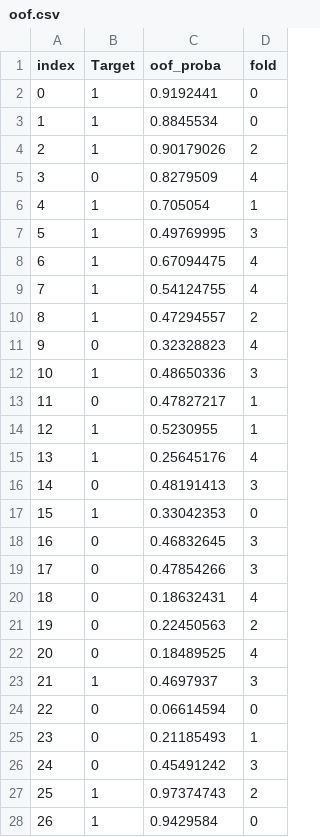
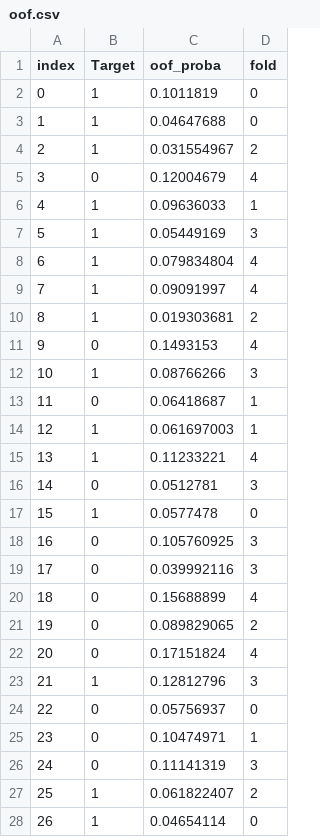
Before and after one commit to mgr16/POSAS, a CSV file: reports/oof.csv, drawn as a sheet; only a part is shown; the diff covers the shown part only.

```diff
--- a/reports/oof.csv
+++ b/reports/oof.csv
@@ -1,28 +1,28 @@
 index,Target,oof_proba,fold
-0,1,0.9192441,0
-1,1,0.8845534,0
-2,1,0.90179026,2
-3,0,0.8279509,4
-4,1,0.705054,1
-5,1,0.49769995,3
-6,1,0.67094475,4
-7,1,0.54124755,4
-8,1,0.47294557,2
-9,0,0.32328823,4
-10,1,0.48650336,3
-11,0,0.47827217,1
-12,1,0.5230955,1
-13,1,0.25645176,4
-14,0,0.48191413,3
-15,1,0.33042353,0
-16,0,0.46832645,3
-17,0,0.47854266,3
-18,0,0.18632431,4
-19,0,0.22450563,2
-20,0,0.18489525,4
-21,1,0.4697937,3
-22,0,0.06614594,0
-23,0,0.21185493,1
-24,0,0.45491242,3
-25,1,0.97374743,2
-26,1,0.9429584,0
+0,1,0.1011819,0
+1,1,0.04647688,0
+2,1,0.031554967,2
+3,0,0.12004679,4
+4,1,0.09636033,1
+5,1,0.05449169,3
+6,1,0.079834804,4
+7,1,0.09091997,4
+8,1,0.019303681,2
+9,0,0.1493153,4
+10,1,0.08766266,3
+11,0,0.06418687,1
+12,1,0.061697003,1
+13,1,0.11233221,4
+14,0,0.0512781,3
+15,1,0.0577478,0
+16,0,0.105760925,3
+17,0,0.039992116,3
+18,0,0.15688899,4
+19,0,0.089829065,2
+20,0,0.17151824,4
+21,1,0.12812796,3
+22,0,0.05756937,0
+23,0,0.10474971,1
+24,0,0.11141319,3
+25,1,0.061822407,2
+26,1,0.04654114,0
```
Also changed, not shown: 113 edited cells elsewhere in this file, 38 other files.
